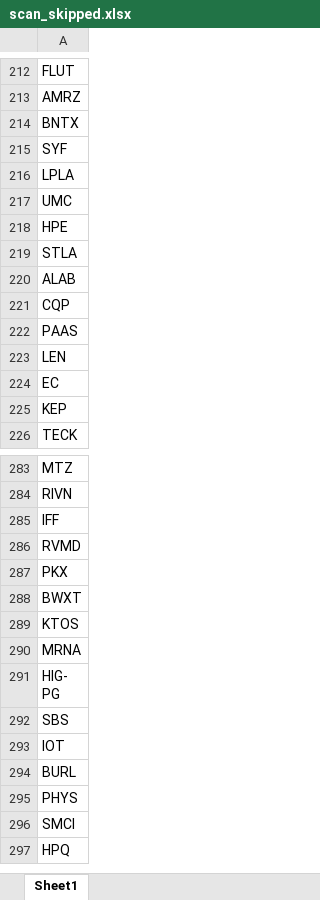
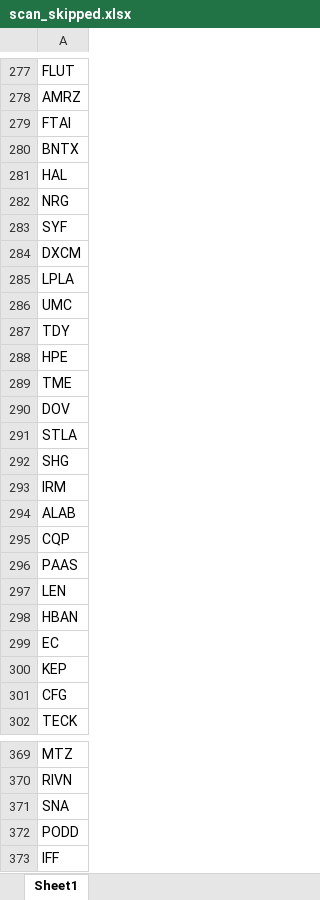
Before and after one commit to fbali10-ux/ABD_ikili_dip, an Excel workbook: scan_skipped.xlsx, sheet Sheet1, drawn as a sheet; only a part is shown, gaps mark what is left out; the shorter side is filled out with more unchanged rows; values as stored, in another font and other column widths than the file's, no borders; the diff covers the shown part only; the diff names each change by its address in the sheet, - before the commit and + after, or states it on an @@ line.

```diff
--- a/scan_skipped.xlsx (sheet Sheet1)
+++ b/scan_skipped.xlsx (sheet Sheet1)
+row 279: FTAI
+row 281: HAL
+row 282: NRG
+row 284: DXCM
+row 287: TDY
+row 289: TME
+row 290: DOV
+row 292: SHG
+row 293: IRM
+row 298: HBAN
+row 301: CFG
+row 371: SNA
+row 372: PODD
```
Also changed, not shown: 126 added rows, 8 removed rows and 2 edited cells elsewhere in this sheet, dip_yakalama_daily_120dip_rebound_sonuclar.xlsx, 1 other file.
